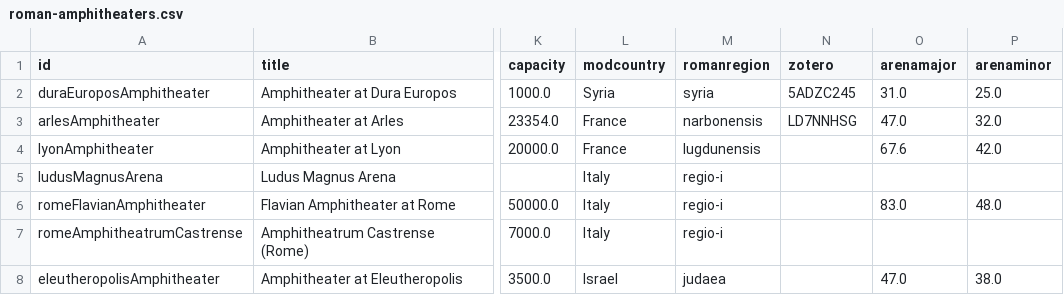
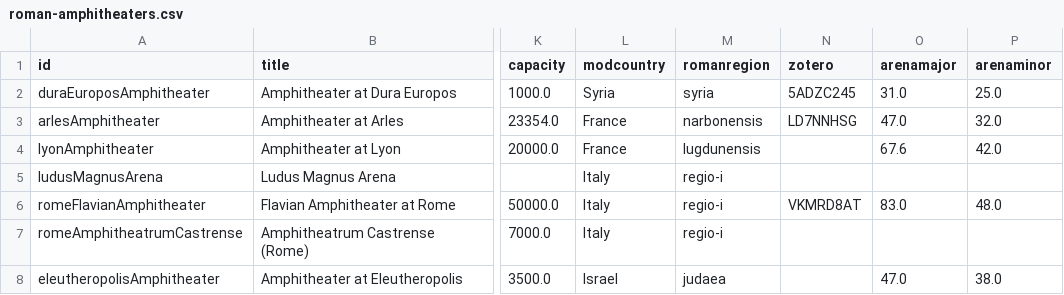
Before and after one commit to roman-amphitheaters/roman-amphitheaters, a CSV file: roman-amphitheaters.csv, drawn as a sheet; only a part is shown, gaps mark what is left out; the diff names each change by its address in the sheet, - before the commit and + after, or states it on an @@ line.

```diff
--- a/roman-amphitheaters.csv
+++ b/roman-amphitheaters.csv
-N6 (zotero): (empty)
+N6 (zotero): VKMRD8AT
```
Also changed, not shown: 3 other files.
